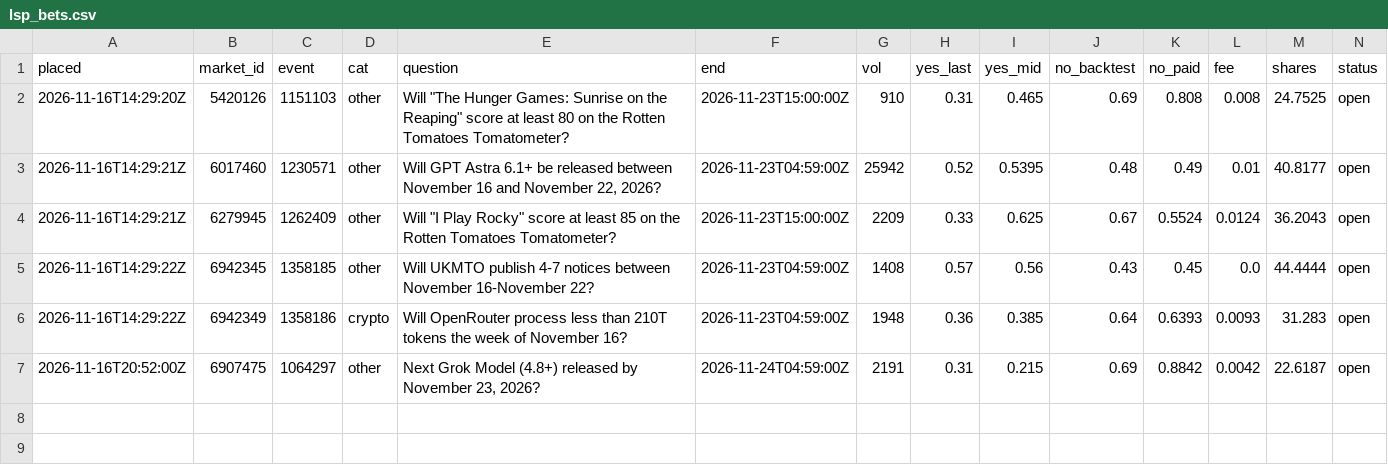
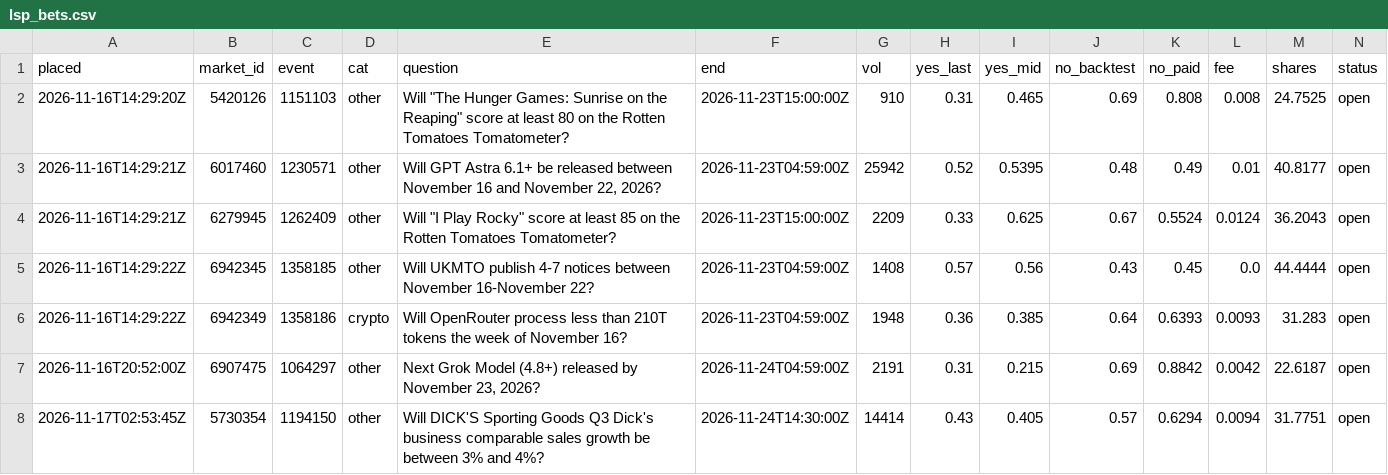
Before and after one commit to trendatrenda/polymarket-scanners, a CSV file: lsp_bets.csv, drawn as a sheet; only a part is shown; rows hold the shown columns only; the diff names each change by its address in the sheet, - before the commit and + after, or states it on an @@ line.

```diff
--- a/lsp_bets.csv
+++ b/lsp_bets.csv
+row 8: 2026-11-17T02:53:45Z | 5730354 | 1194150 | other | Will DICK'S Sporting Goods Q3 Dick's business comparable sales growth be between 3% and 4%? | 2026-11-24T14:30:00Z | 14414 | 0.43 | 0.405 | 0.57 | 0.6294 | 0.0094 | 31.7751 | open
```
Also changed, not shown: pm_minutes.csv, 3 other files.
